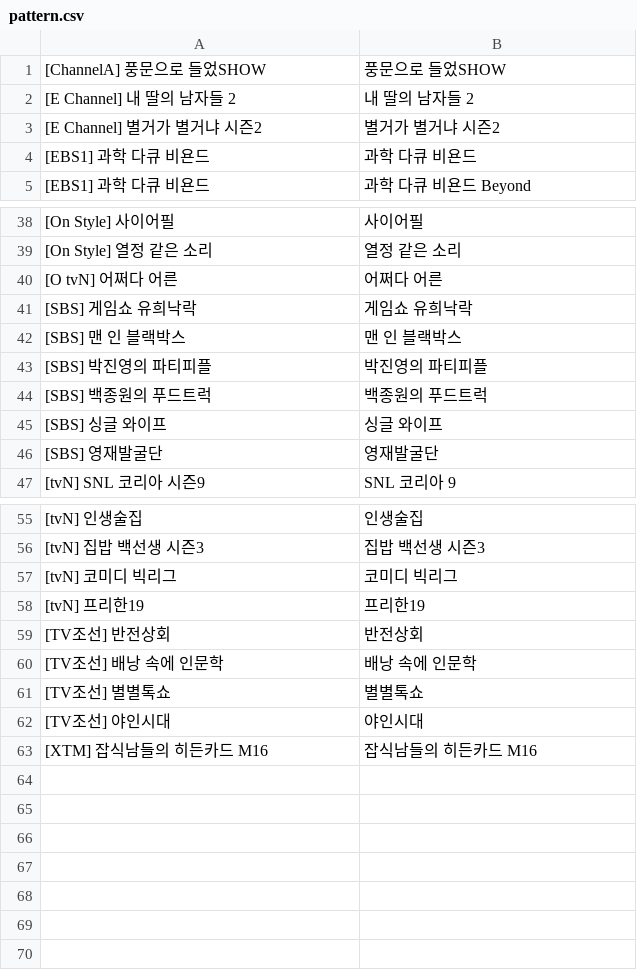
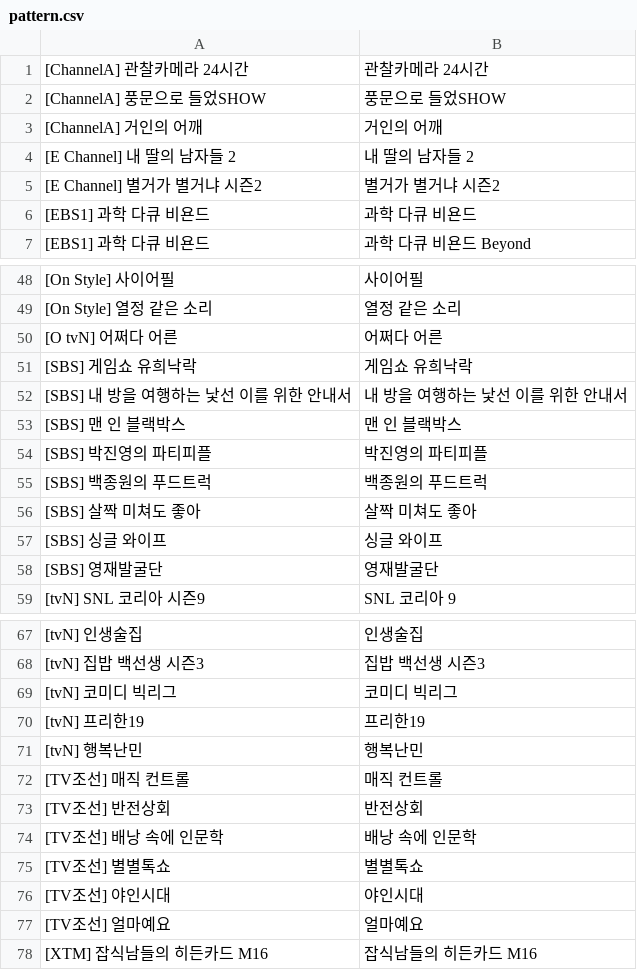
Before and after one commit to whatwant/sally-reformer, a CSV file: pattern.csv, drawn as a sheet; only a part is shown, gaps mark what is left out; the diff covers the shown part only.

```diff
--- a/pattern.csv
+++ b/pattern.csv
@@ -1,2 +1,4 @@
+[ChannelA] 관찰카메라 24시간,관찰카메라 24시간
 [ChannelA] 풍문으로 들었SHOW,풍문으로 들었SHOW
+[ChannelA] 거인의 어깨,거인의 어깨
 [E Channel] 내 딸의 남자들 2,내 딸의 남자들 2
@@ -41,2 +51,3 @@
 [SBS] 게임쇼 유희낙락,게임쇼 유희낙락
+[SBS] 내 방을 여행하는 낯선 이를 위한 안내서,내 방을 여행하는 낯선 이를 위한 안내서
 [SBS] 맨 인 블랙박스,맨 인 블랙박스
@@ -44,2 +55,3 @@
 [SBS] 백종원의 푸드트럭,백종원의 푸드트럭
+[SBS] 살짝 미쳐도 좋아 ,살짝 미쳐도 좋아
 [SBS] 싱글 와이프,싱글 와이프
@@ -58,2 +70,4 @@
 [tvN] 프리한19,프리한19
+[tvN] 행복난민,행복난민
+[TV조선] 매직 컨트롤,매직 컨트롤
 [TV조선] 반전상회,반전상회
@@ -62,2 +76,3 @@
 [TV조선] 야인시대,야인시대
+[TV조선] 얼마예요,얼마예요
 [XTM] 잡식남들의 히든카드 M16,잡식남들의 히든카드 M16
```
Also changed, not shown: 8 added rows elsewhere in this file, 1 other file.
